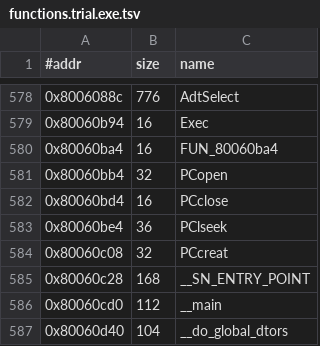
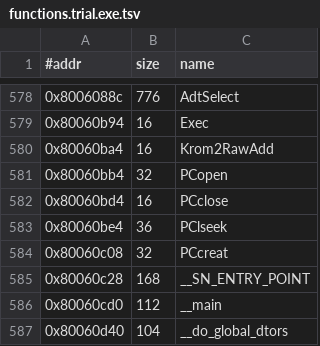
Before and after one commit to Fuuzetsu/tenchu-decomp, a TSV file: config/functions.trial.exe.tsv, drawn as a sheet; only a part is shown, gaps mark what is left out; the diff covers the shown part only.

```diff
--- a/config/functions.trial.exe.tsv
+++ b/config/functions.trial.exe.tsv
@@ -579,3 +579,3 @@
 0x80060b94	16	Exec
-0x80060ba4	16	FUN_80060ba4
+0x80060ba4	16	Krom2RawAdd
 0x80060bb4	32	PCopen
```
Also changed, not shown: 11 edited cells elsewhere in this file, 19 other files.
